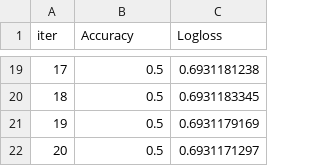
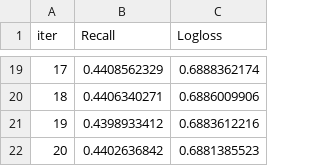
Before and after one commit to Tranqu1111ty/ozon_top_1, a TSV file: CatBoost/Catboost_with_embs/catboost_info/test_error.tsv, drawn as a sheet; only a part is shown, gaps mark what is left out; the diff covers the shown part only.

```diff
--- a/CatBoost/Catboost_with_embs/catboost_info/test_error.tsv
+++ b/CatBoost/Catboost_with_embs/catboost_info/test_error.tsv
@@ -1 +1 @@
-iter	Accuracy	Logloss
+iter	Recall	Logloss
@@ -19,4 +19,4 @@ iter	Accuracy	Logloss
-17	0.5	0.6931181238
-18	0.5	0.6931183345
-19	0.5	0.6931179169
-20	0.5	0.6931171297
+17	0.4408562329	0.6888362174
+18	0.4406340271	0.6886009906
+19	0.4398933412	0.6883612216
+20	0.4402636842	0.6881385523
```
Also changed, not shown: 34 edited cells elsewhere in this file, 27 other files.
